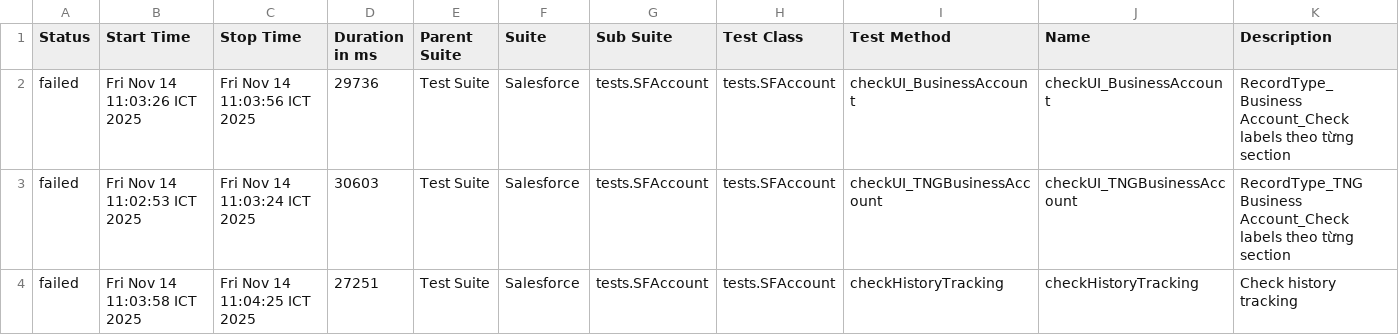
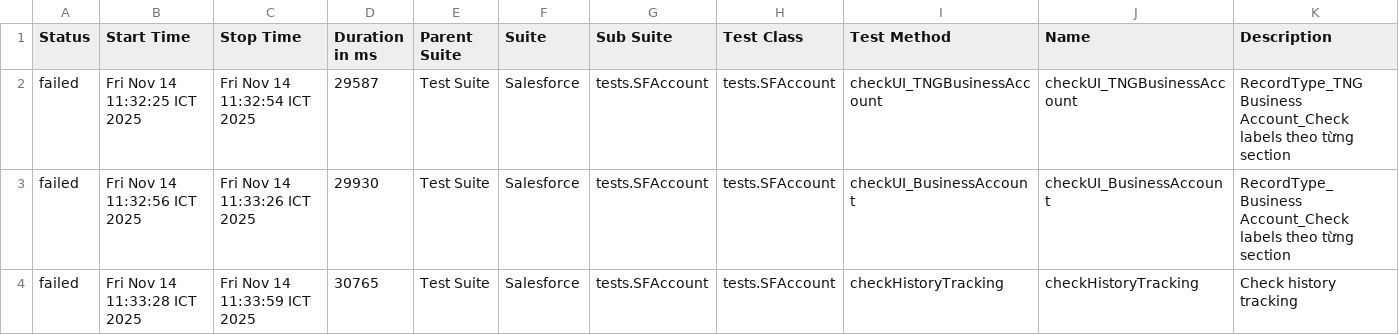
Before and after one commit to vanthongnguyen/AllureReport, a CSV file: test-branch/data/suites.csv, drawn as a sheet.

Commit message:
Update report for branch test-branch at 2025-11-14 11:34:29

```diff
--- a/test-branch/data/suites.csv
+++ b/test-branch/data/suites.csv
@@ -1,4 +1,4 @@
 "Status","Start Time","Stop Time","Duration in ms","Parent Suite","Suite","Sub Suite","Test Class","Test Method","Name","Description"
-"failed","Fri Nov 14 11:03:26 ICT 2025","Fri Nov 14 11:03:56 ICT 2025","29736","Test Suite","Salesforce","tests.SFAccount","tests.SFAccount","checkUI_BusinessAccount","checkUI_BusinessAccount","RecordType_Business Account_Check labels theo từng section"
-"failed","Fri Nov 14 11:02:53 ICT 2025","Fri Nov 14 11:03:24 ICT 2025","30603","Test Suite","Salesforce","tests.SFAccount","tests.SFAccount","checkUI_TNGBusinessAccount","checkUI_TNGBusinessAccount","RecordType_TNG Business Account_Check labels theo từng section"
-"failed","Fri Nov 14 11:03:58 ICT 2025","Fri Nov 14 11:04:25 ICT 2025","27251","Test Suite","Salesforce","tests.SFAccount","tests.SFAccount","checkHistoryTracking","checkHistoryTracking","Check history tracking"
+"failed","Fri Nov 14 11:32:25 ICT 2025","Fri Nov 14 11:32:54 ICT 2025","29587","Test Suite","Salesforce","tests.SFAccount","tests.SFAccount","checkUI_TNGBusinessAccount","checkUI_TNGBusinessAccount","RecordType_TNG Business Account_Check labels theo từng section"
+"failed","Fri Nov 14 11:32:56 ICT 2025","Fri Nov 14 11:33:26 ICT 2025","29930","Test Suite","Salesforce","tests.SFAccount","tests.SFAccount","checkUI_BusinessAccount","checkUI_BusinessAccount","RecordType_Business Account_Check labels theo từng section"
+"failed","Fri Nov 14 11:33:28 ICT 2025","Fri Nov 14 11:33:59 ICT 2025","30765","Test Suite","Salesforce","tests.SFAccount","tests.SFAccount","checkHistoryTracking","checkHistoryTracking","Check history tracking"
```
Also changed, not shown: 26 other files.
